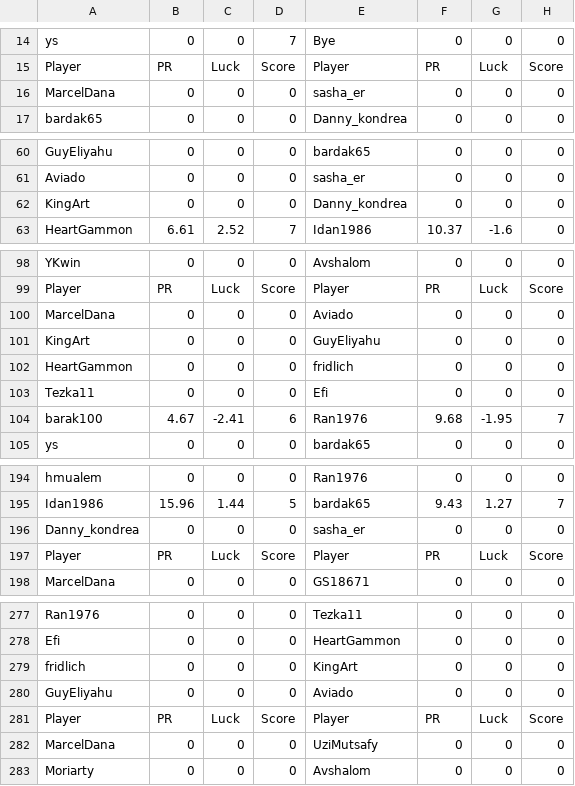
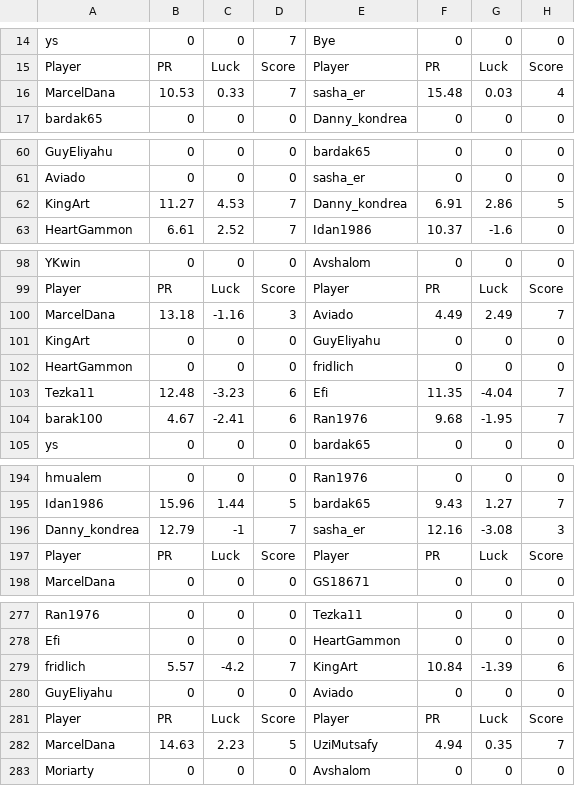
Before and after one commit to guyeli31/Shabi-Israel, a CSV file: leagues/Shabi Israel December 2025/leaguedata.csv, drawn as a sheet; only a part is shown, gaps mark what is left out; removed rows and columns are numbered as before the commit, all else as after; the diff covers the shown part only; the diff names each change by its address in the sheet, - before the commit and + after, or states it on an @@ line.

Commit message:
Auto-update leagues

```diff
--- a/leagues/Shabi Israel December 2025/leaguedata.csv
+++ b/leagues/Shabi Israel December 2025/leaguedata.csv
-row 16: MarcelDana | 0 | 0 | 0 | sasha_er | 0 | 0 | 0
+row 16: MarcelDana | 10.53 | 0.33 | 7 | sasha_er | 15.48 | 0.03 | 4
-row 62: KingArt | 0 | 0 | 0 | Danny_kondrea | 0 | 0 | 0
+row 62: KingArt | 11.27 | 4.53 | 7 | Danny_kondrea | 6.91 | 2.86 | 5
-row 100: MarcelDana | 0 | 0 | 0 | Aviado | 0 | 0 | 0
+row 100: MarcelDana | 13.18 | -1.16 | 3 | Aviado | 4.49 | 2.49 | 7
-row 103: Tezka11 | 0 | 0 | 0 | Efi | 0 | 0 | 0
+row 103: Tezka11 | 12.48 | -3.23 | 6 | Efi | 11.35 | -4.04 | 7
-row 196: Danny_kondrea | 0 | 0 | 0 | sasha_er | 0 | 0 | 0
+row 196: Danny_kondrea | 12.79 | -1 | 7 | sasha_er | 12.16 | -3.08 | 3
-row 279: fridlich | 0 | 0 | 0 | KingArt | 0 | 0 | 0
+row 279: fridlich | 5.57 | -4.2 | 7 | KingArt | 10.84 | -1.39 | 6
-row 282: MarcelDana | 0 | 0 | 0 | UziMutsafy | 0 | 0 | 0
+row 282: MarcelDana | 14.63 | 2.23 | 5 | UziMutsafy | 4.94 | 0.35 | 7
```
Also changed, not shown: 2 added rows, 2 removed rows and 30 edited cells elsewhere in this file, 18 other files.
